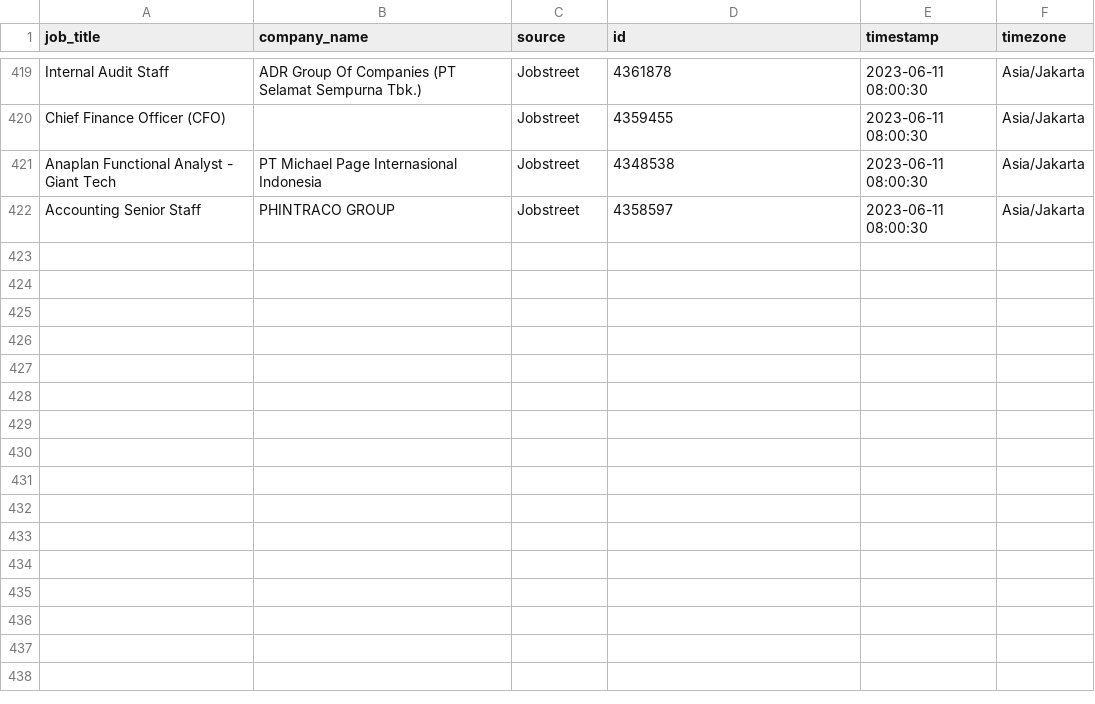
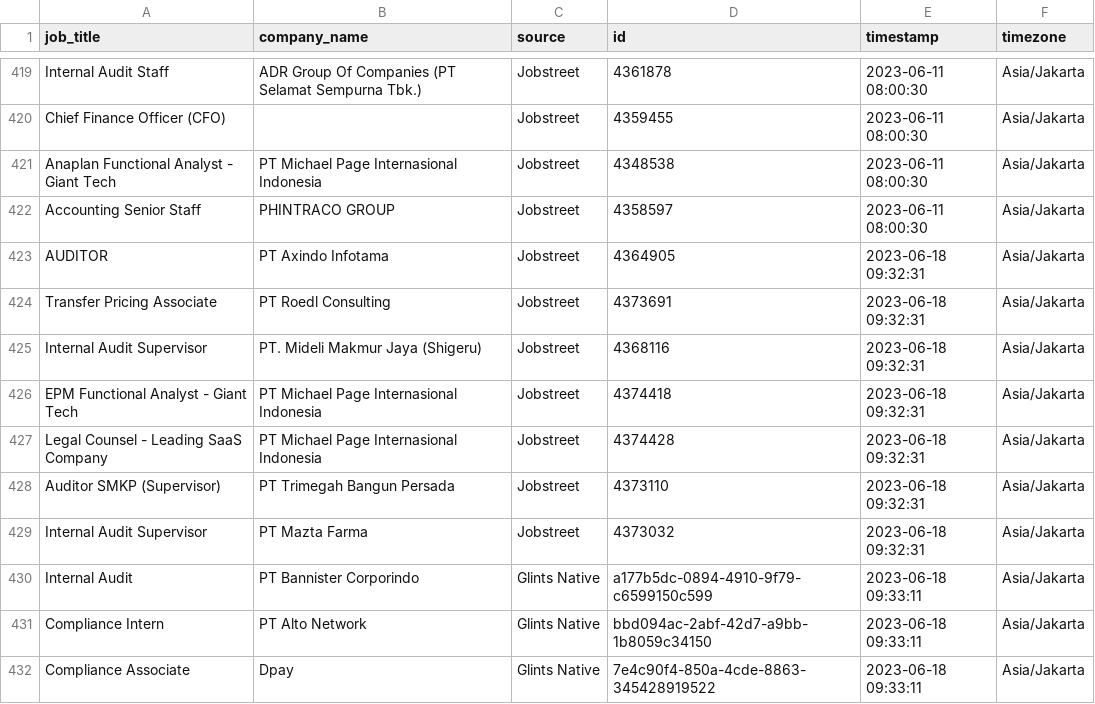
Before and after one commit to akherlan/jobvacancy, a CSV file: output/audit.csv, drawn as a sheet; only a part is shown, gaps mark what is left out; the diff names each change by its address in the sheet, - before the commit and + after, or states it on an @@ line.

```diff
--- a/output/audit.csv
+++ b/output/audit.csv
+row 423: AUDITOR | PT Axindo Infotama | Jobstreet | 4364905 | 2023-06-18 09:32:31 | Asia/Jakarta
+row 424: Transfer Pricing Associate | PT Roedl Consulting | Jobstreet | 4373691 | 2023-06-18 09:32:31 | Asia/Jakarta
+row 425: Internal Audit Supervisor | PT. Mideli Makmur Jaya (Shigeru) | Jobstreet | 4368116 | 2023-06-18 09:32:31 | Asia/Jakarta
+row 426: EPM Functional Analyst - Giant Tech | PT Michael Page Internasional Indonesia | Jobstreet | 4374418 | 2023-06-18 09:32:31 | Asia/Jakarta
+row 427: Legal Counsel - Leading SaaS Company | PT Michael Page Internasional Indonesia | Jobstreet | 4374428 | 2023-06-18 09:32:31 | Asia/Jakarta
+row 428: Auditor SMKP (Supervisor) | PT Trimegah Bangun Persada | Jobstreet | 4373110 | 2023-06-18 09:32:31 | Asia/Jakarta
+row 429: Internal Audit Supervisor | PT Mazta Farma | Jobstreet | 4373032 | 2023-06-18 09:32:31 | Asia/Jakarta
+row 430: Internal Audit | PT Bannister Corporindo | Glints Native | a177b5dc-0894-4910-9f79-c6599150c599 | 2023-06-18 09:33:11 | Asia/Jakarta
+row 431: Compliance Intern | PT Alto Network | Glints Native | bbd094ac-2abf-42d7-a9bb-1b8059c34150 | 2023-06-18 09:33:11 | Asia/Jakarta
+row 432: Compliance Associate | Dpay | Glints Native | 7e4c90f4-850a-4cde-8863-345428919522 | 2023-06-18 09:33:11 | Asia/Jakarta
```
Also changed, not shown: output/posted.csv, output/scraped.csv.
